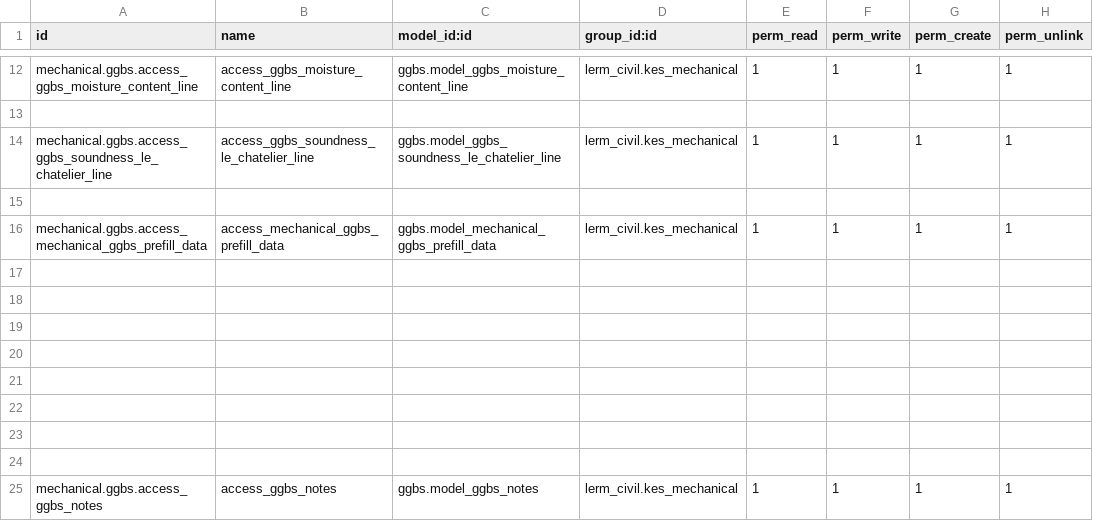
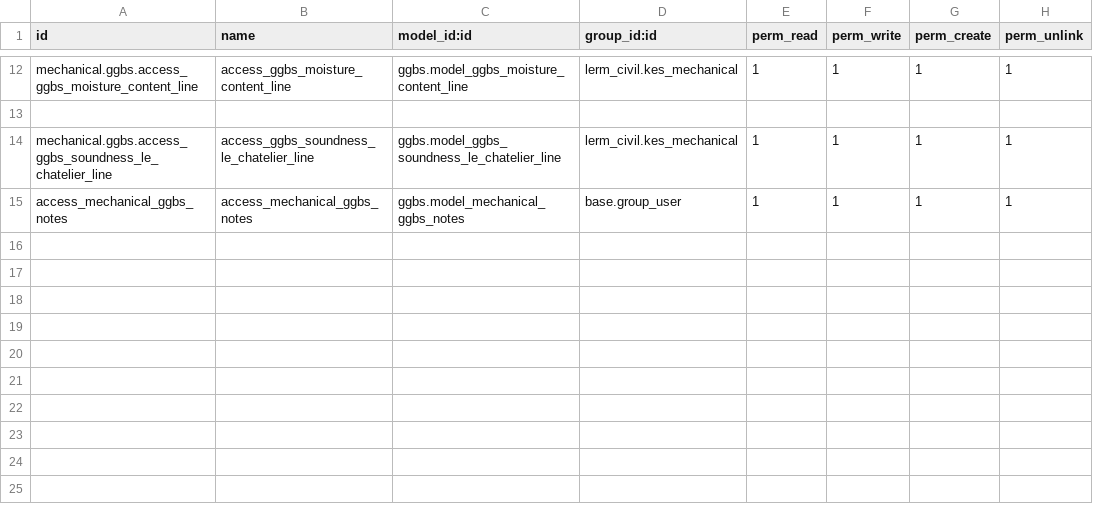
Before and after one commit to Usman-Shaikhnag/lerm_civil_products, a CSV file: ggbs/security/ir.model.access.csv, drawn as a sheet; only a part is shown, gaps mark what is left out.

```diff
--- a/ggbs/security/ir.model.access.csv
+++ b/ggbs/security/ir.model.access.csv
@@ -14,12 +14,2 @@ mechanical.ggbs.access_ggbs_moisture_content_line,access_ggbs_moisture_content_l
 mechanical.ggbs.access_ggbs_soundness_le_chatelier_line,access_ggbs_soundness_le_chatelier_line,ggbs.model_ggbs_soundness_le_chatelier_line,lerm_civil.kes_mechanical,1,1,1,1
-
-mechanical.ggbs.access_mechanical_ggbs_prefill_data,access_mechanical_ggbs_prefill_data,ggbs.model_mechanical_ggbs_prefill_data,lerm_civil.kes_mechanical,1,1,1,1
-
-
-
-
-
-
-
-
-mechanical.ggbs.access_ggbs_notes,access_ggbs_notes,ggbs.model_ggbs_notes,lerm_civil.kes_mechanical,1,1,1,1
+access_mechanical_ggbs_notes,access_mechanical_ggbs_notes,ggbs.model_mechanical_ggbs_notes,base.group_user,1,1,1,1
```
Also changed, not shown: gsb/security/ir.model.access.csv, wmm/security/ir.model.access.csv, 34 other files.
